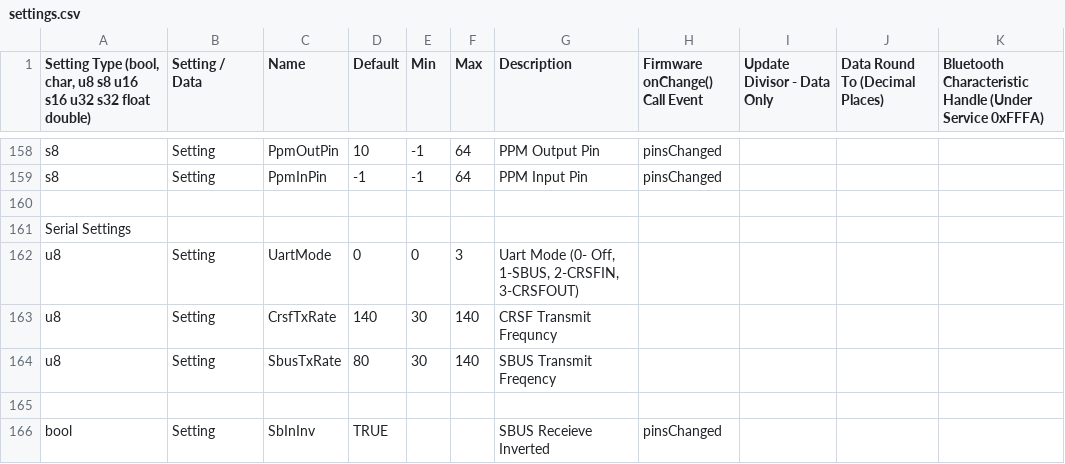
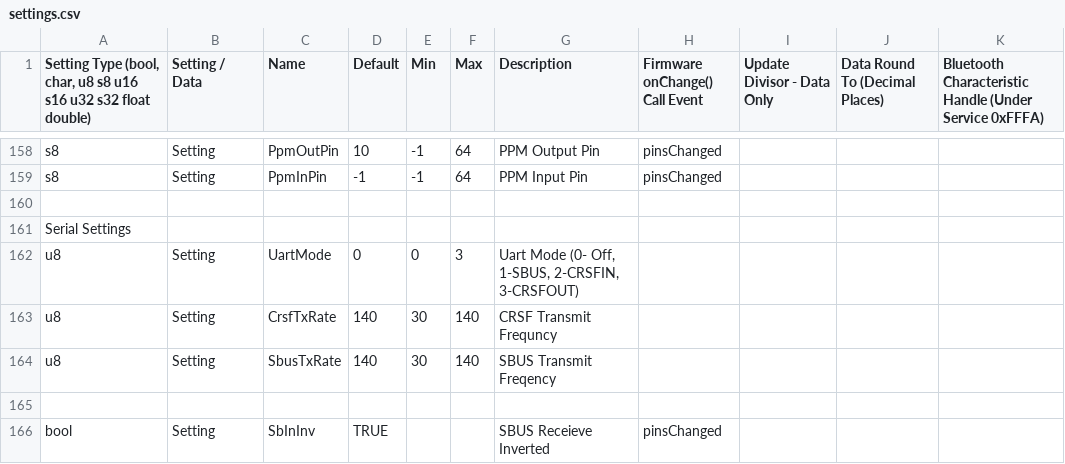
Before and after one commit to Leo-UofT/HeadTracker, a CSV file: settings/settings.csv, drawn as a sheet; only a part is shown, gaps mark what is left out.

Commit message:
increase sbus tx rate

```diff
--- a/settings/settings.csv
+++ b/settings/settings.csv
@@ -163,3 +163,3 @@ u8,Setting,UartMode,0,0,3,"Uart Mode (0- Off, 1-SBUS, 2-CRSFIN, 3-CRSFOUT)",,,,
 u8,Setting,CrsfTxRate,140,30,140,CRSF Transmit Frequncy,,,,
-u8,Setting,SbusTxRate,80,30,140,SBUS Transmit Freqency,,,,
+u8,Setting,SbusTxRate,140,30,140,SBUS Transmit Freqency,,,,
 ,,,,,,,,,,
```
